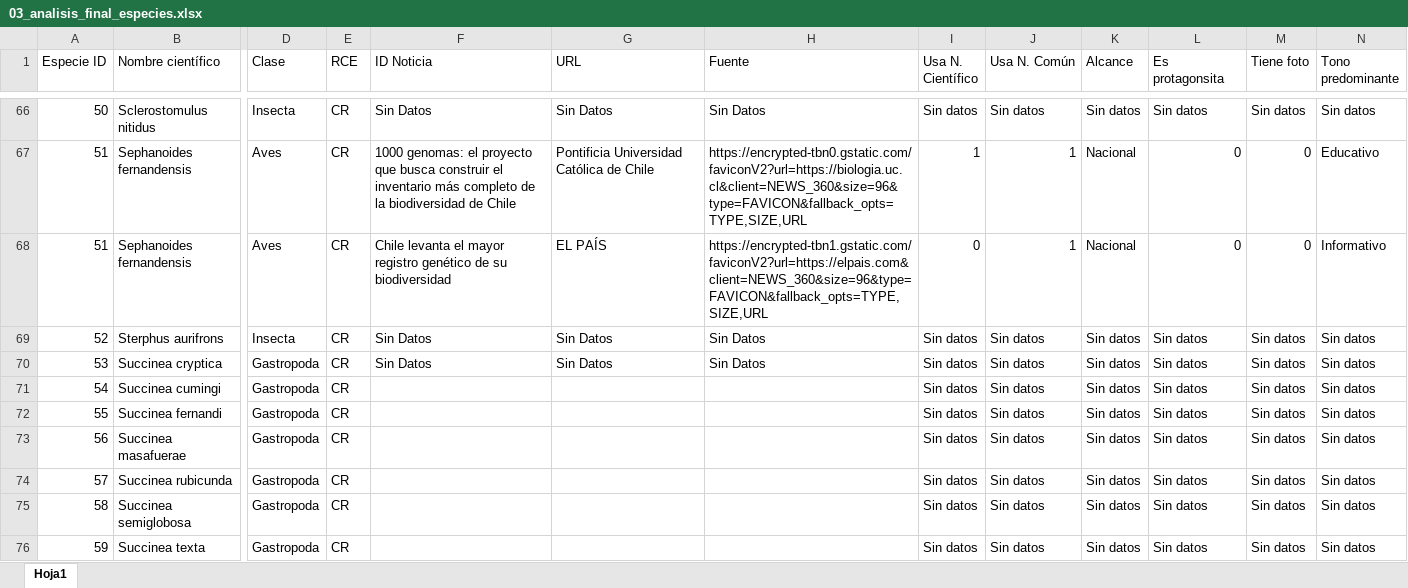
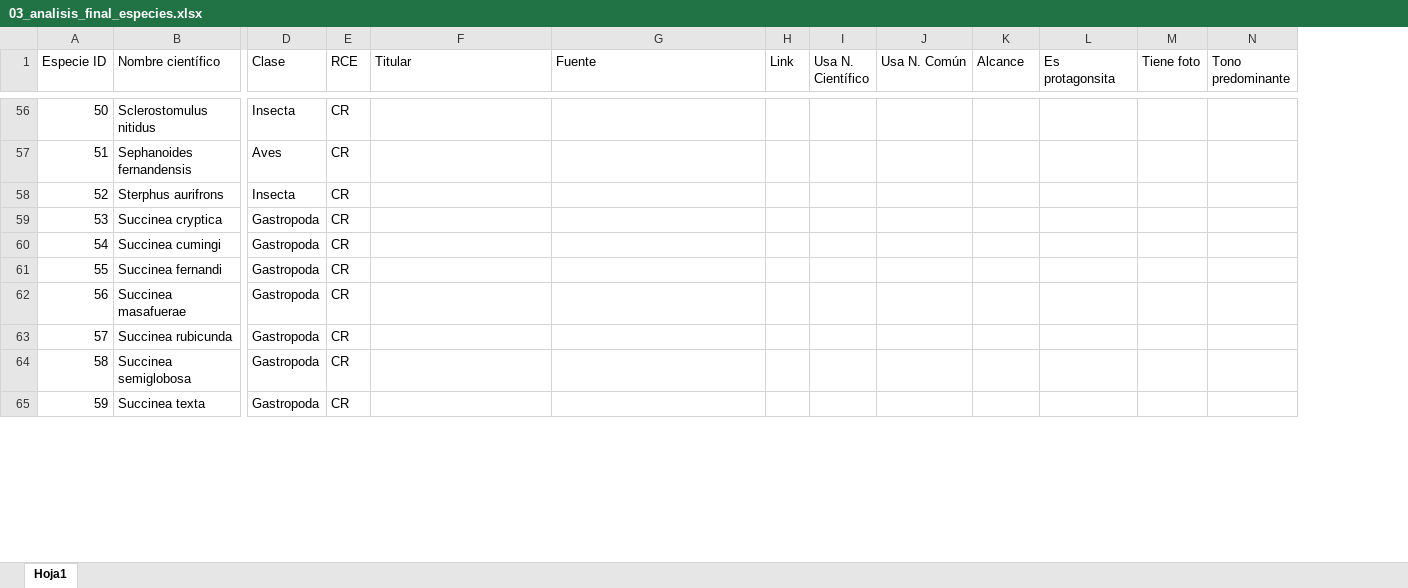
Before and after one commit to CarolinaArratia/Proyecto-Arratia-Bravo-Finkenberger, an Excel workbook: Entrega 02/Arratia_Cobertura_mediatica_database/03_analisis_final_especies.xlsx, sheet Hoja1, drawn as a sheet; only a part is shown, gaps mark what is left out; values as stored, in another font and other column widths than the file's, no borders; table styles not drawn; removed rows and columns are numbered as before the commit, all else as after; rows hold the shown columns only; the diff covers the shown part only; the diff names each change by its address in the sheet, - before the commit and + after, or states it on an @@ line.

```diff
--- a/Entrega 02/Arratia_Cobertura_mediatica_database/03_analisis_final_especies.xlsx (sheet Hoja1)
+++ b/Entrega 02/Arratia_Cobertura_mediatica_database/03_analisis_final_especies.xlsx (sheet Hoja1)
-column G (URL), rows 66-67: Sin Datos | Pontificia Universidad Católica de Chile; rows 69-70: Sin Datos | Sin Datos
+column H (Link), empty
-F1: ID Noticia
+F1: Titular
-F56 (Titular): Sin Datos
+F56 (Titular): (empty)
-G56 (Fuente): Sin Datos
+G56 (Fuente): (empty)
-I56 (Usa N. Científico): Sin datos
+I56 (Usa N. Científico): (empty)
-J56 (Usa N. Común): Sin datos
+J56 (Usa N. Común): (empty)
-K56 (Alcance): Sin datos
+K56 (Alcance): (empty)
-L56 (Es protagonsita): Sin datos
+L56 (Es protagonsita): (empty)
-M56 (Tiene foto): Sin datos
+M56 (Tiene foto): (empty)
-N56 (Tono predominante): Sin datos
+N56 (Tono predominante): (empty)
-F57 (Titular): 1000 genomas: el proyecto que busca construir el inventario más completo de la biodiversidad de Chile
+F57 (Titular): (empty)
-G57 (Fuente): https://encrypted-tbn0.gstatic.com/faviconV2?url=https://biologia.uc.cl&client=NEWS_360&size=96&type=FAVICON&fallback_opts=TYPE,SIZE,URL
+G57 (Fuente): (empty)
-I57 (Usa N. Científico): 1
+I57 (Usa N. Científico): (empty)
-J57 (Usa N. Común): 1
+J57 (Usa N. Común): (empty)
-K57 (Alcance): Nacional
+K57 (Alcance): (empty)
-L57 (Es protagonsita): 0
+L57 (Es protagonsita): (empty)
-M57 (Tiene foto): 0
+M57 (Tiene foto): (empty)
-N57 (Tono predominante): Educativo
+N57 (Tono predominante): (empty)
-row 68: 51 | Sephanoides fernandensis | Aves | CR | Chile levanta el mayor registro genético de su biodiversidad | EL PAÍS | https://encrypted-tbn1.gstatic.com/faviconV2?url=https://elpais.com&client=NEWS_360&size=96&type=FAVICON&fallback_opts=TYPE,SIZE,URL | 0 | 1 | Nacional | 0 | 0 | Informativo
-F58:F59 (Titular): Sin Datos
+F58:F59 (Titular): (empty)
-G58:G59 (Fuente): Sin Datos
+G58:G59 (Fuente): (empty)
-I58:I65 (Usa N. Científico): Sin datos
+I58:I65 (Usa N. Científico): (empty)
-J58:J65 (Usa N. Común): Sin datos
+J58:J65 (Usa N. Común): (empty)
-K58:K65 (Alcance): Sin datos
+K58:K65 (Alcance): (empty)
-L58:L65 (Es protagonsita): Sin datos
+L58:L65 (Es protagonsita): (empty)
-M58:M65 (Tiene foto): Sin datos
+M58:M65 (Tiene foto): (empty)
-N58:N65 (Tono predominante): Sin datos
+N58:N65 (Tono predominante): (empty)
```
Also changed, not shown: 10 removed rows and 459 edited cells elsewhere in this sheet, Entrega 02/Arratia_Cobertura_mediatica_database/01_raw_serpapi_downloads.xlsx, Entrega 02/Arratia_Cobertura_mediatica_database/02_filtrado_serpapi_downloads.xlsx, 1 other file.
